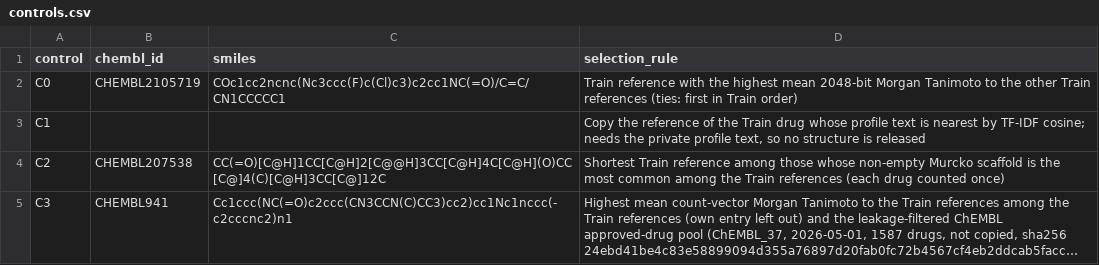
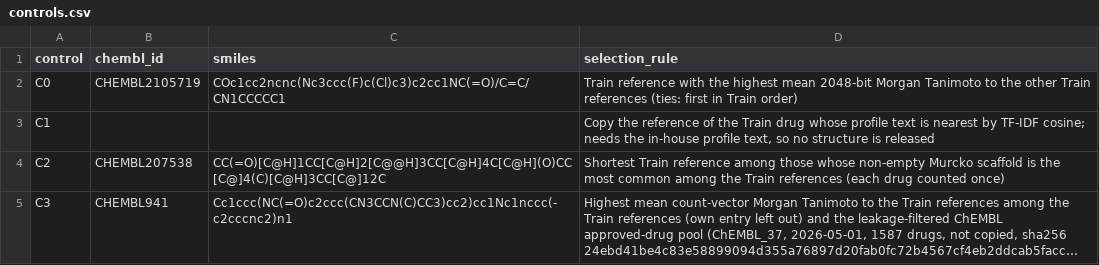
Before and after one commit to jnopareboateng/rl-exp, a CSV file: release/controls.csv, drawn as a sheet; long unchanged cells end in ….

Commit message:
docs: in-house wording, an eleventh checklist item, corrected plan numbers
The dataset is called in-house in the README, data card, benchmark card and release builder. The checklist gains the reward-spread check and the Holm value 0.082. docs/plan.md now carries the extractor audit (221 disagreements, 190, 26, 5) and the identification rates of the results files; the paper scaffold's title and H1 status are current.

```diff
--- a/release/controls.csv
+++ b/release/controls.csv
@@ -2,3 +2,3 @@ control,chembl_id,smiles,selection_rule
 C0,CHEMBL2105719,COc1cc2ncnc(Nc3ccc(F)c(Cl)c3)c2cc1NC(=O)/C=C/CN1CCCCC1,Train reference with the highest mean 2048-bit Morgan Tanimoto to the other Train references (ties: first in Train order)
-C1,,,"Copy the reference of the Train drug whose profile text is nearest by TF-IDF cosine; needs the private profile text, so no structure is released"
+C1,,,"Copy the reference of the Train drug whose profile text is nearest by TF-IDF cosine; needs the in-house profile text, so no structure is released"
 C2,CHEMBL207538,CC(=O)[C@H]1CC[C@H]2[C@@H]3CC[C@H]4C[C@H](O)CC[C@]4(C)[C@H]3CC[C@]12C,Shortest Train reference among those whose non-empty Murcko scaffold is the most common among the Train references (each drug counted once)
```
Also changed, not shown: 8 other files.
